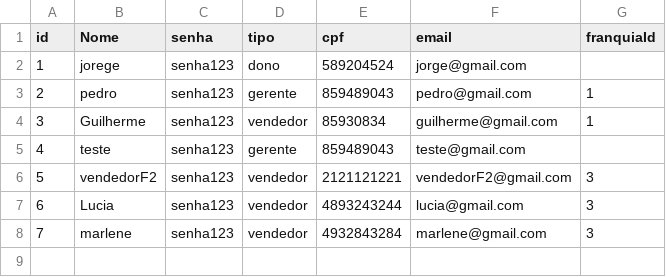
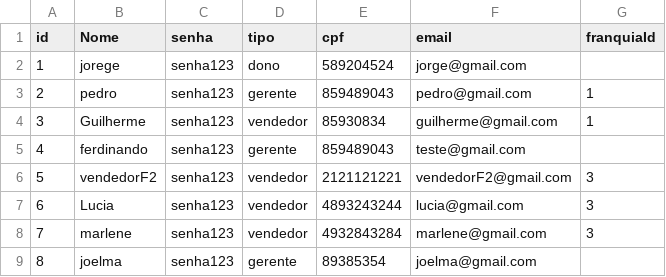
Before and after one commit to Samirjc/FranquiaSystem, a CSV file: data/usuarios.csv, drawn as a sheet.

```diff
--- a/data/usuarios.csv
+++ b/data/usuarios.csv
@@ -4,3 +4,3 @@
 "3","Guilherme","senha123","vendedor","85930834","guilherme@gmail.com","1"
-"4","teste","senha123","gerente","859489043","teste@gmail.com",""
+"4","ferdinando","senha123","gerente","859489043","teste@gmail.com",""
 "5","vendedorF2","senha123","vendedor","2121121221","vendedorF2@gmail.com","3"
@@ -8 +8,2 @@
 "7","marlene","senha123","vendedor","4932843284","marlene@gmail.com","3"
+"8","joelma","senha123","gerente","89385354","joelma@gmail.com",""
```
Also changed, not shown: 5 other files.
